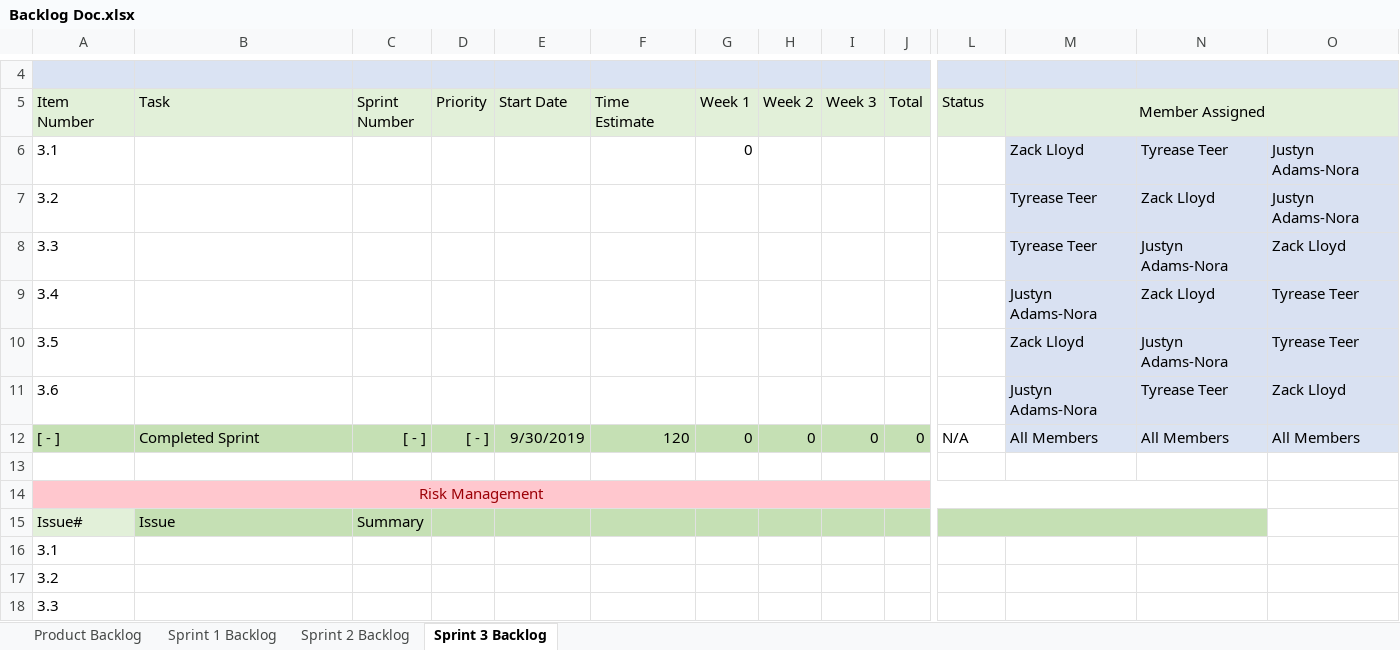
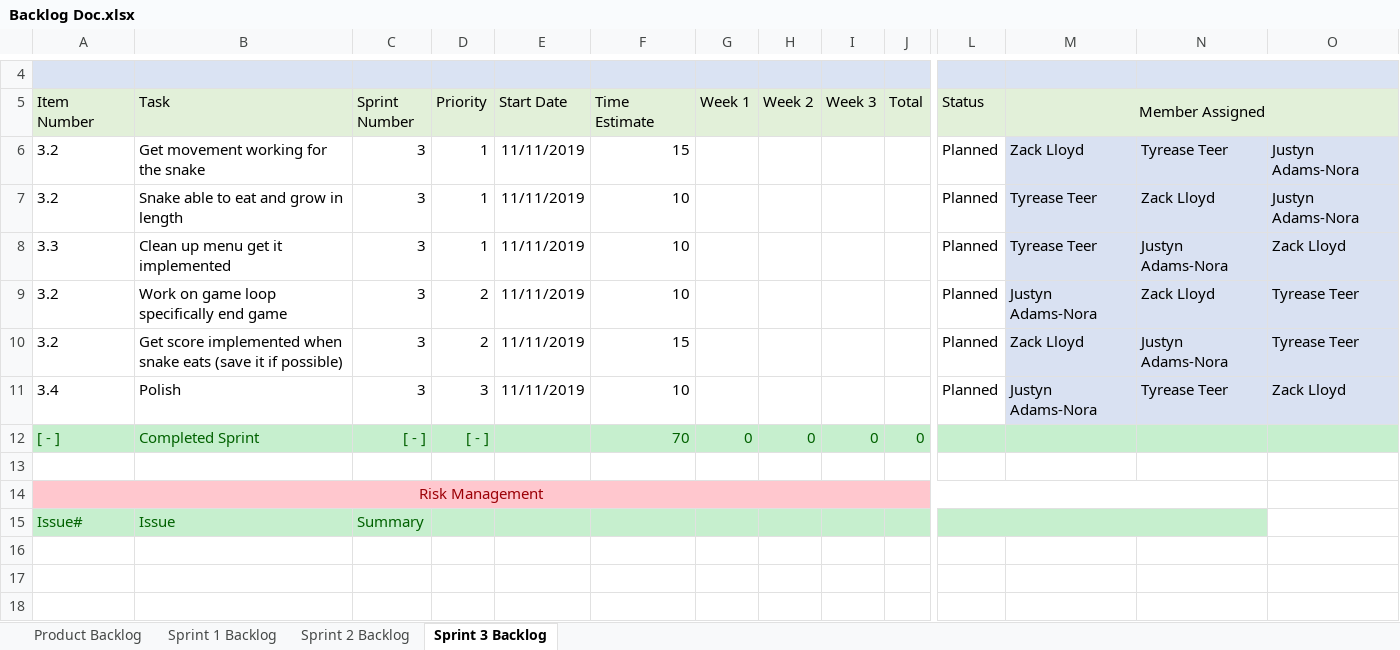
Before and after one commit to ZacharyLloyd/SnakeGame, an Excel workbook: SnakeGame/Documents/Backlog Doc.xlsx, sheet Sprint 3 Backlog, drawn as a sheet; only a part is shown, gaps mark what is left out; values as stored, in another font and other column widths than the file's, no borders; removed rows and columns are numbered as before the commit, all else as after; rows hold the shown columns only; the diff covers the shown part only; the diff names each change by its address in the sheet, - before the commit and + after, or states it on an @@ line.

Commit message:
Sprint log 3 done

```diff
--- a/SnakeGame/Documents/Backlog Doc.xlsx (sheet Sprint 3 Backlog)
+++ b/SnakeGame/Documents/Backlog Doc.xlsx (sheet Sprint 3 Backlog)
-row 6: 3.1 |  |  |  |  |  | 0 |  |  |  |  | Zack Lloyd | Tyrease Teer | Justyn Adams-Nora
+row 6: 3.2 | Get movement working for the snake | 3 | 1 | 11/11/2019 | 15 |  |  |  |  | Planned | Zack Lloyd | Tyrease Teer | Justyn Adams-Nora
-B7 (Task): (empty)
+B7 (Task): Snake able to eat and grow in length
-C7:C8 (Sprint Number): (empty)
+C7:C8 (Sprint Number): 3
-D7:D8 (Priority): (empty)
+D7:D8 (Priority): 1
-E7:E8 (Start Date): (empty)
+E7:E8 (Start Date): 11/11/2019
-F7:F8 (Time Estimate): (empty)
+F7:F8 (Time Estimate): 10
-L7:L8 (Status): (empty)
+L7:L8 (Status): Planned
-B8 (Task): (empty)
+B8 (Task): Clean up menu get it implemented
-row 9: 3.4 |  |  |  |  |  |  |  |  |  |  | Justyn Adams-Nora | Zack Lloyd | Tyrease Teer
-row 10: 3.5 |  |  |  |  |  |  |  |  |  |  | Zack Lloyd | Justyn Adams-Nora | Tyrease Teer
-row 11: 3.6 |  |  |  |  |  |  |  |  |  |  | Justyn Adams-Nora | Tyrease Teer | Zack Lloyd
+row 9: 3.2 | Work on game loop specifically end game | 3 | 2 | 11/11/2019 | 10 |  |  |  |  | Planned | Justyn Adams-Nora | Zack Lloyd | Tyrease Teer
+row 10: 3.2 | Get score implemented when snake eats (save it if possible) | 3 | 2 | 11/11/2019 | 15 |  |  |  |  | Planned | Zack Lloyd | Justyn Adams-Nora | Tyrease Teer
+row 11: 3.4 | Polish | 3 | 3 | 11/11/2019 | 10 |  |  |  |  | Planned | Justyn Adams-Nora | Tyrease Teer | Zack Lloyd
-A12:J12 fill: #C5E0B4
+A12:J12 fill: #C6EFCE
-A12:D12 text colour: black
+A12:D12 text colour: #006100
-E12 (Start Date): 9/30/2019
+E12 (Start Date): (empty)
-F12 (Time Estimate): 120
+F12 (Time Estimate): 70
-F12:J12 text colour: black
+F12:J12 text colour: #006100
-L12 (Status): N/A
+L12 (Status): (empty)
-L12 fill: none
+L12 fill: #C6EFCE
-M12 (Member Assigned): All Members
+M12 (Member Assigned): (empty)
-M12:O12 fill: #DAE3F3
+M12:O12 fill: #C6EFCE
-N12: All Members
+N12: (empty)
-O12: All Members
+O12: (empty)
-A15:C15 text colour: black
+A15:C15 text colour: #006100
-A15 fill: #E2F0D9
+A15 fill: #C6EFCE
-B15:N15 fill: #C5E0B4
+B15:N15 fill: #C6EFCE
-row 16: 3.1
-row 17: 3.2
-row 18: 3.3
```
Also changed, not shown: cell formats elsewhere in this sheet.
